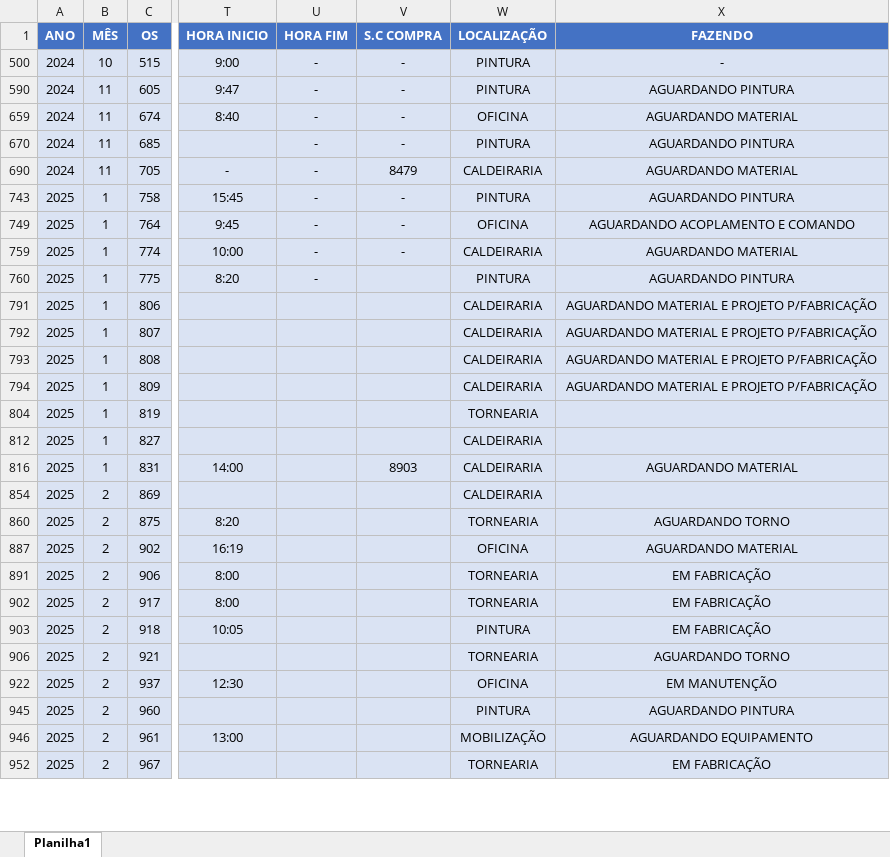
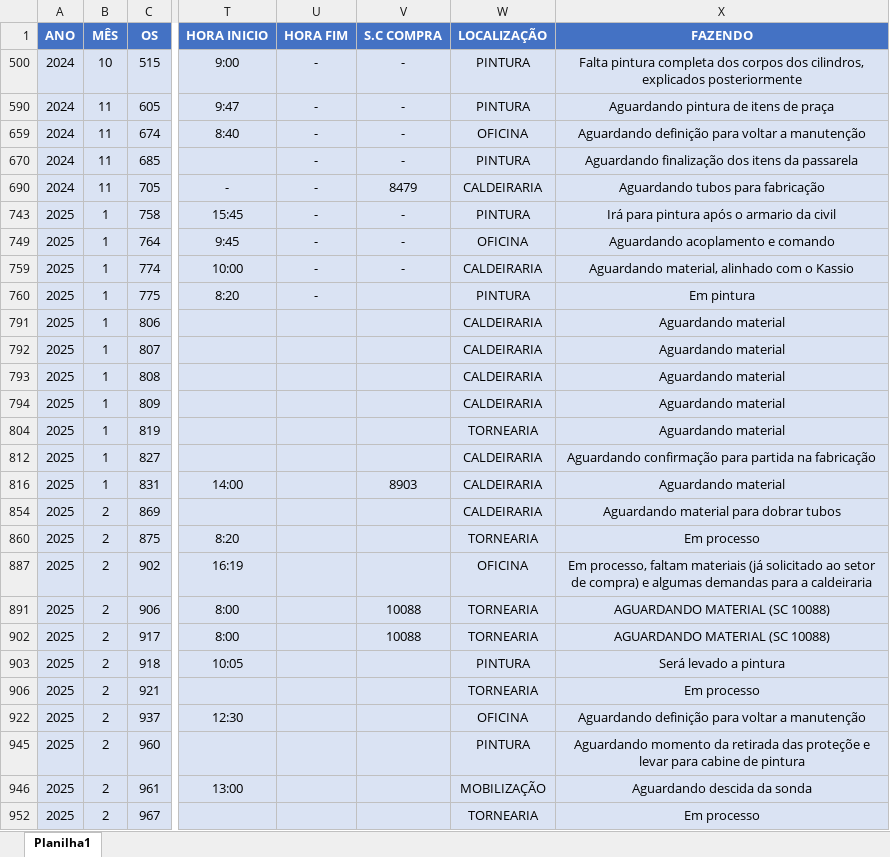
Before and after one commit to camilafdcam/geo, an Excel workbook: data.xlsx, sheet Planilha1, drawn as a sheet; only a part is shown, gaps mark what is left out; values as stored, in another font and other column widths than the file's, no borders; conditional formats and table styles not drawn; the diff covers the shown part only; the diff names each change by its address in the sheet, - before the commit and + after, or states it on an @@ line.

Commit message:
Add files via upload

```diff
--- a/data.xlsx (sheet Planilha1)
+++ b/data.xlsx (sheet Planilha1)
-X500 (FAZENDO): -
+X500 (FAZENDO): Falta pintura completa dos corpos dos cilindros, explicados posteriormente
-X590 (FAZENDO): AGUARDANDO PINTURA
+X590 (FAZENDO): Aguardando pintura de itens de praça
-X659 (FAZENDO): AGUARDANDO MATERIAL
+X659 (FAZENDO): Aguardando definição para voltar a manutenção
-X670 (FAZENDO): AGUARDANDO PINTURA
+X670 (FAZENDO): Aguardando finalização dos itens da passarela
-X690 (FAZENDO): AGUARDANDO MATERIAL
+X690 (FAZENDO): Aguardando tubos para fabricação
-X743 (FAZENDO): AGUARDANDO PINTURA
+X743 (FAZENDO): Irá para pintura após o armario da civil
-X749 (FAZENDO): AGUARDANDO ACOPLAMENTO E COMANDO
+X749 (FAZENDO): Aguardando acoplamento e comando
-X759 (FAZENDO): AGUARDANDO MATERIAL
+X759 (FAZENDO): Aguardando material, alinhado com o Kassio
-X760 (FAZENDO): AGUARDANDO PINTURA
+X760 (FAZENDO): Em pintura
-X791:X794 (FAZENDO): AGUARDANDO MATERIAL E PROJETO P/FABRICAÇÃO
+X791:X794 (FAZENDO): Aguardando material
-X804 (FAZENDO): (empty)
+X804 (FAZENDO): Aguardando material
-X812 (FAZENDO): (empty)
+X812 (FAZENDO): Aguardando confirmação para partida na fabricação
-X816 (FAZENDO): AGUARDANDO MATERIAL
+X816 (FAZENDO): Aguardando material
-X854 (FAZENDO): (empty)
+X854 (FAZENDO): Aguardando material para dobrar tubos
-X860 (FAZENDO): AGUARDANDO TORNO
+X860 (FAZENDO): Em processo
-X887 (FAZENDO): AGUARDANDO MATERIAL
+X887 (FAZENDO): Em processo, faltam materiais (já solicitado ao setor de compra) e algumas demandas para a caldeiraria
-V891 (S.C COMPRA): (empty)
+V891 (S.C COMPRA): 10088
-X891 (FAZENDO): EM FABRICAÇÃO
+X891 (FAZENDO): AGUARDANDO MATERIAL (SC 10088)
-V902 (S.C COMPRA): (empty)
+V902 (S.C COMPRA): 10088
-X902 (FAZENDO): EM FABRICAÇÃO
+X902 (FAZENDO): AGUARDANDO MATERIAL (SC 10088)
-X903 (FAZENDO): EM FABRICAÇÃO
+X903 (FAZENDO): Será levado a pintura
-X906 (FAZENDO): AGUARDANDO TORNO
+X906 (FAZENDO): Em processo
-X922 (FAZENDO): EM MANUTENÇÃO
+X922 (FAZENDO): Aguardando definição para voltar a manutenção
-X945 (FAZENDO): AGUARDANDO PINTURA
+X945 (FAZENDO): Aguardando momento da retirada das proteçõe e levar para cabine de pintura
-X946 (FAZENDO): AGUARDANDO EQUIPAMENTO
+X946 (FAZENDO): Aguardando descida da sonda
-X952 (FAZENDO): EM FABRICAÇÃO
+X952 (FAZENDO): Em processo
```
Also changed, not shown: 2 added rows, 39 edited cells and cell formats elsewhere in this sheet, hidden cells.
